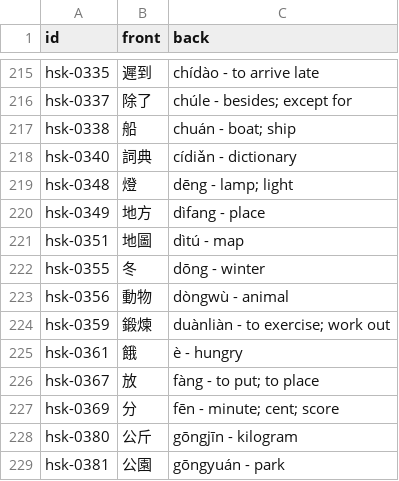
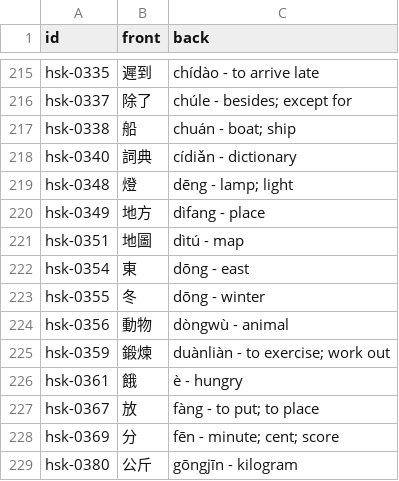
Before and after one commit to chiin/feeeed, a CSV file: hsk_practice.csv, drawn as a sheet; only a part is shown, gaps mark what is left out; the shorter side is filled out with more unchanged rows; the diff names each change by its address in the sheet, - before the commit and + after, or states it on an @@ line.

```diff
--- a/hsk_practice.csv
+++ b/hsk_practice.csv
+row 222: hsk-0354 | 東 | dōng - east
```
Also changed, not shown: 29 other files.
